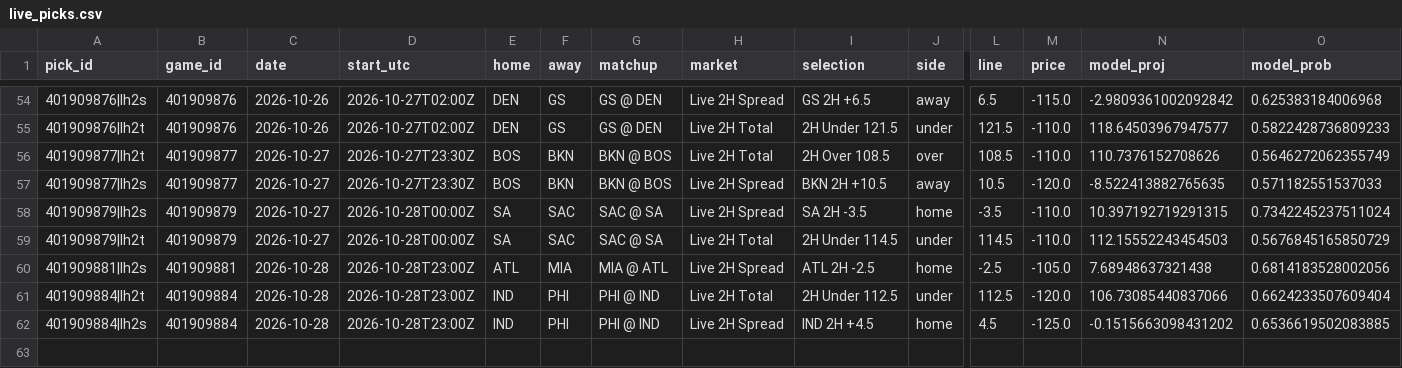
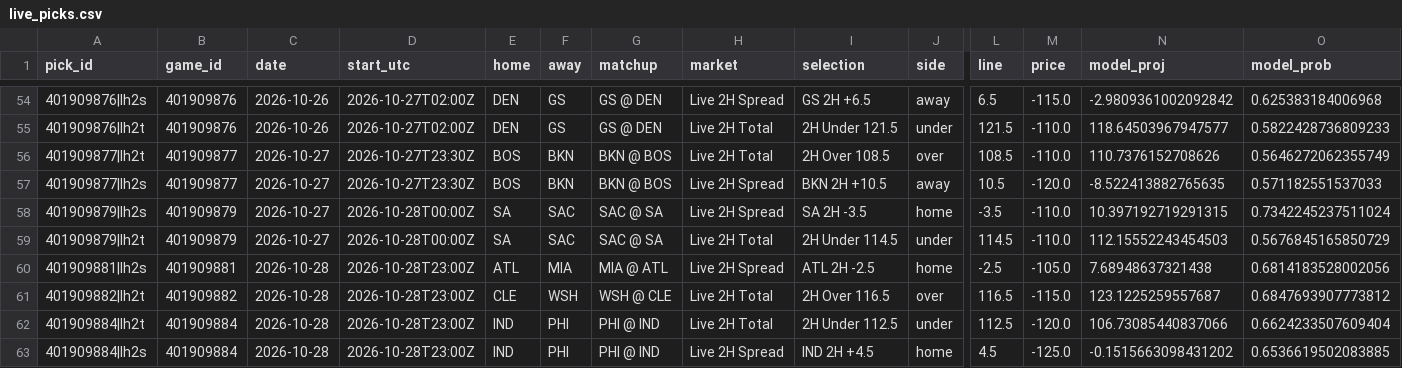
Before and after one commit to WallStreetQ/nba-model, a CSV file: model/live_picks.csv, drawn as a sheet; only a part is shown, gaps mark what is left out; rows hold the shown columns only; the diff names each change by its address in the sheet, - before the commit and + after, or states it on an @@ line.

```diff
--- a/model/live_picks.csv
+++ b/model/live_picks.csv
+row 61: 401909882|lh2t | 401909882 | 2026-10-28 | 2026-10-28T23:00Z | CLE | WSH | WSH @ CLE | Live 2H Total | 2H Over 116.5 | over | 116.5 | -115.0 | 123.1225259557687 | 0.6847693907773812
```
Also changed, not shown: model/halftime_log.csv, 1 other file.
